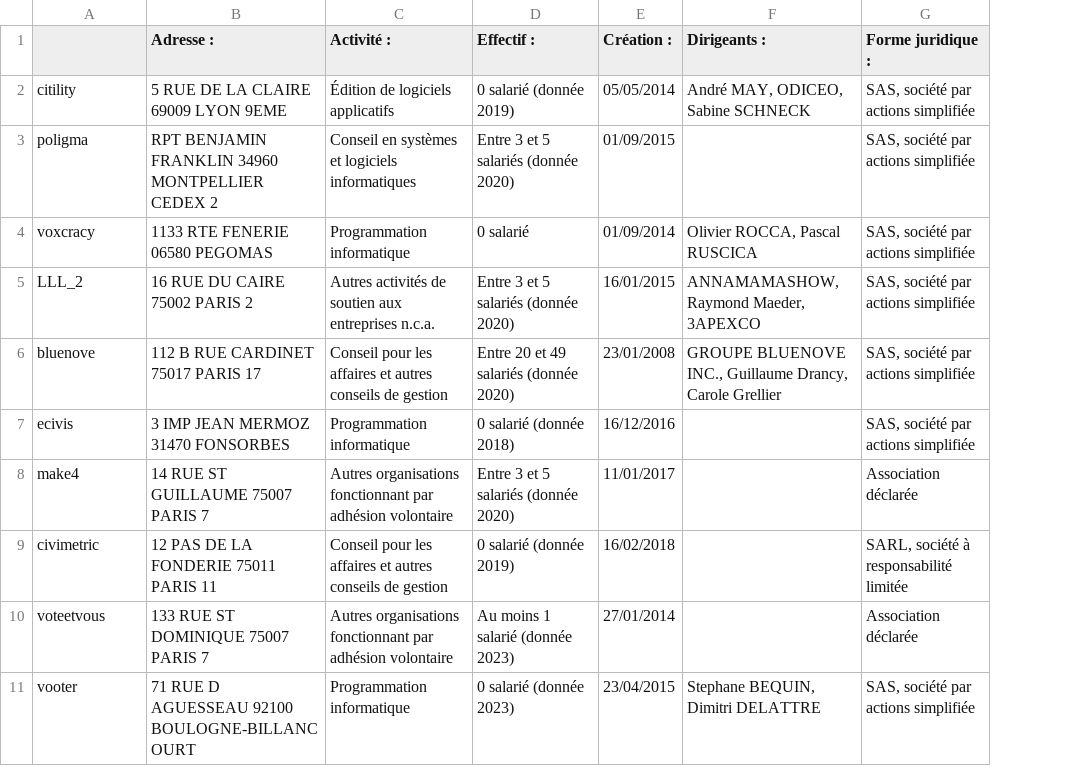
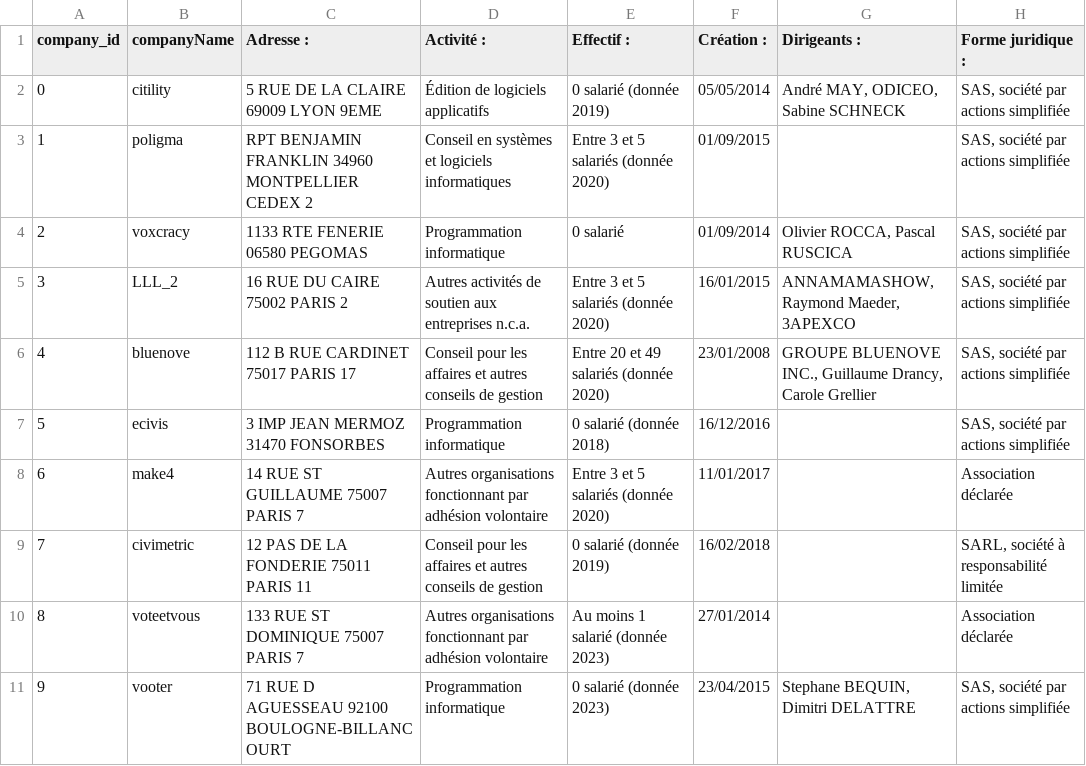
Before and after one commit to tatdef/IH_final_project, a CSV file: scraping_organizations/companies_info_data.csv, drawn as a sheet; only a part is shown; addresses are those after the commit; the diff names each change by its address in the sheet, - before the commit and + after, or states it on an @@ line.

```diff
--- a/scraping_organizations/companies_info_data.csv
+++ b/scraping_organizations/companies_info_data.csv
+column A (company_id), rows 2-11: 0 | 1 | 2 | 3 | 4 | 5 | 6 | 7 | 8 | 9
-B1: (empty)
+B1: companyName
```
Also changed, not shown: profiles/people_experience_db.csv, profiles/people_experience_db_2.csv, 8 other files.
